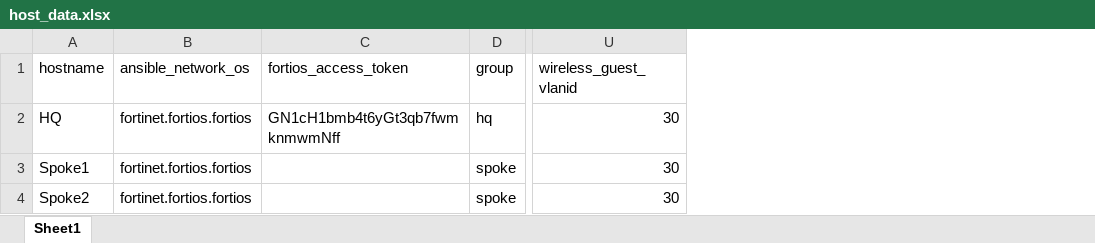
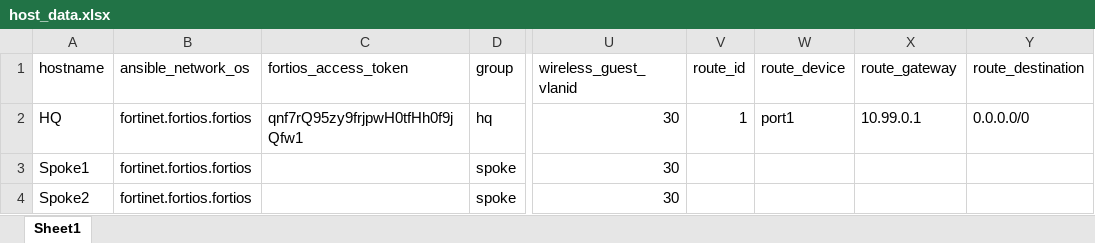
Before and after one commit to pgalliga/Project, an Excel workbook: host_data.xlsx, sheet Sheet1, drawn as a sheet; only a part is shown, gaps mark what is left out; values as stored, in another font and other column widths than the file's, no borders; the diff names each change by its address in the sheet, - before the commit and + after, or states it on an @@ line.

Commit message:
Updated routes script to use variables instead of hard coded

```diff
--- a/host_data.xlsx (sheet Sheet1)
+++ b/host_data.xlsx (sheet Sheet1)
+column V (route_id), row 2: 1
+column W (route_device), row 2: port1
+column X (route_gateway), row 2: 10.99.0.1
+column Y (route_destination), row 2: 0.0.0.0/0
-C2 (fortios_access_token): GN1cH1bmb4t6yGt3qb7fwmknmwmNff
+C2 (fortios_access_token): qnf7rQ95zy9frjpwH0tfHh0f9jQfw1
```
Also changed, not shown: 2 other files.
